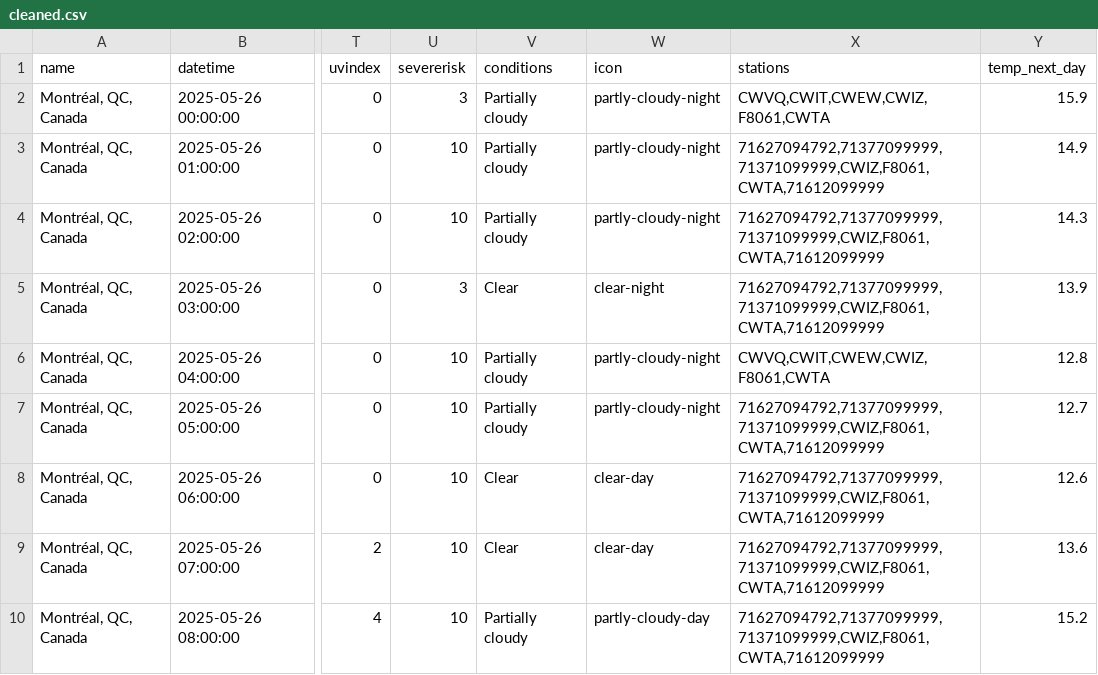
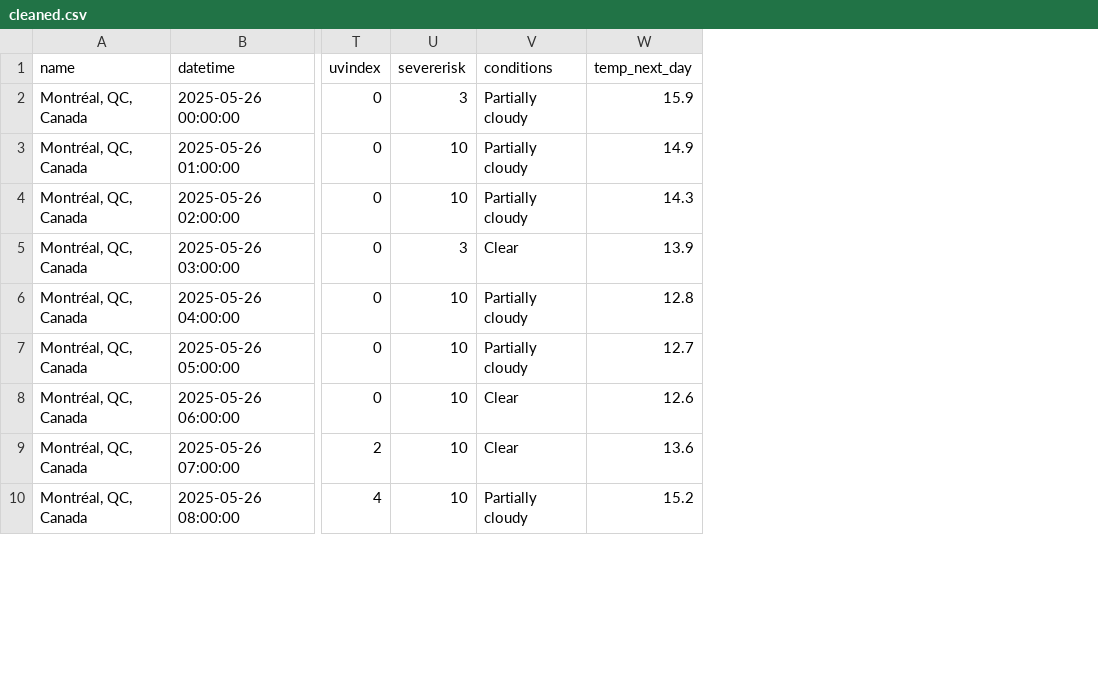
Before and after one commit to philippebertrand22/WeatherReport, a CSV file: cleaned.csv, drawn as a sheet; only a part is shown, gaps mark what is left out; the diff names each change by its address in the sheet, - before the commit and + after, or states it on an @@ line.

```diff
--- a/cleaned.csv
+++ b/cleaned.csv
-column W (icon), rows 2-10: partly-cloudy-night | partly-cloudy-night | partly-cloudy-night | clear-night | partly-cloudy-night | partly-cloudy-night | clear-day | clear-day | partly-cloudy-day
-column X (stations), rows 2-10: CWVQ,CWIT,CWEW,CWIZ,F8061,CWTA | 71627094792,71377099999,71371099999,CWIZ,F8061,CWTA,71612099999 | 71627094792,71377099999,71371099999,CWIZ,F8061,CWTA,71612099999 | 71627094792,71377099999,71371099999,CWIZ,F8061,CWTA,71612099999 | CWVQ,CWIT,CWEW,CWIZ,F8061,CWTA | 71627094792,71377099999,71371099999,CWIZ,F8061,CWTA,71612099999 | 71627094792,71377099999,71371099999,CWIZ,F8061,CWTA,71612099999 | 71627094792,71377099999,71371099999,CWIZ,F8061,CWTA,71612099999 | 71627094792,71377099999,71371099999,CWIZ,F8061,CWTA,71612099999
```
Also changed, not shown: 2 other files.
